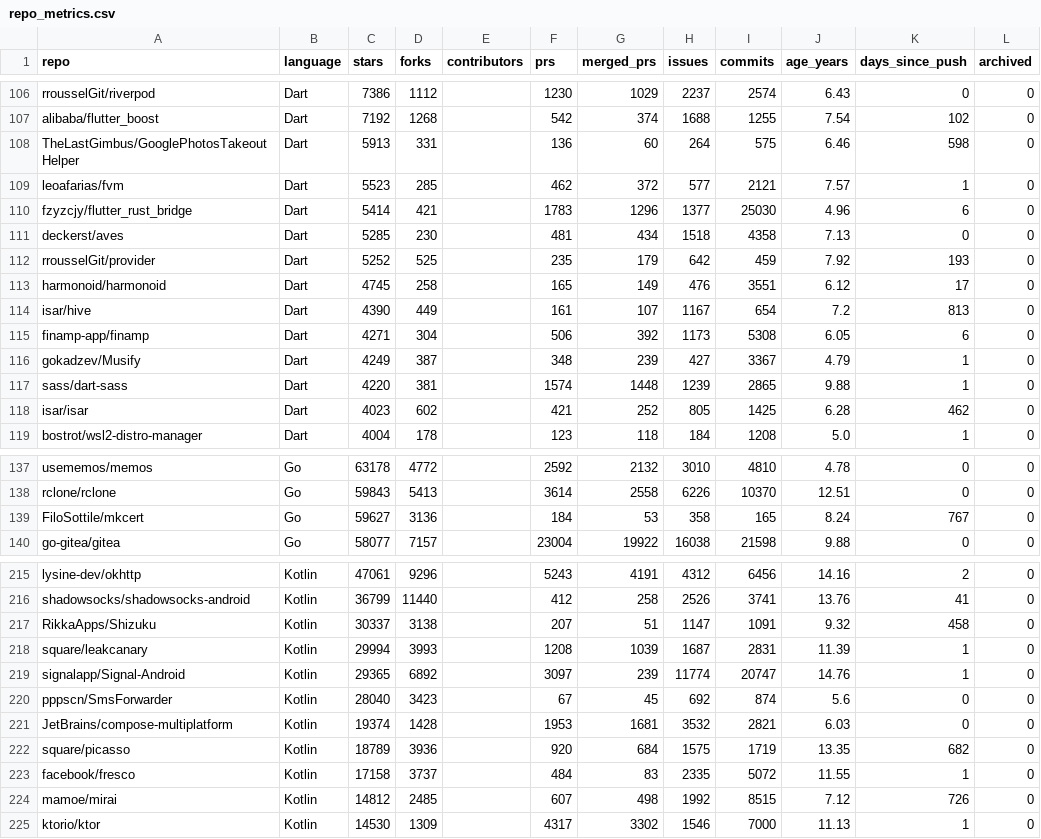
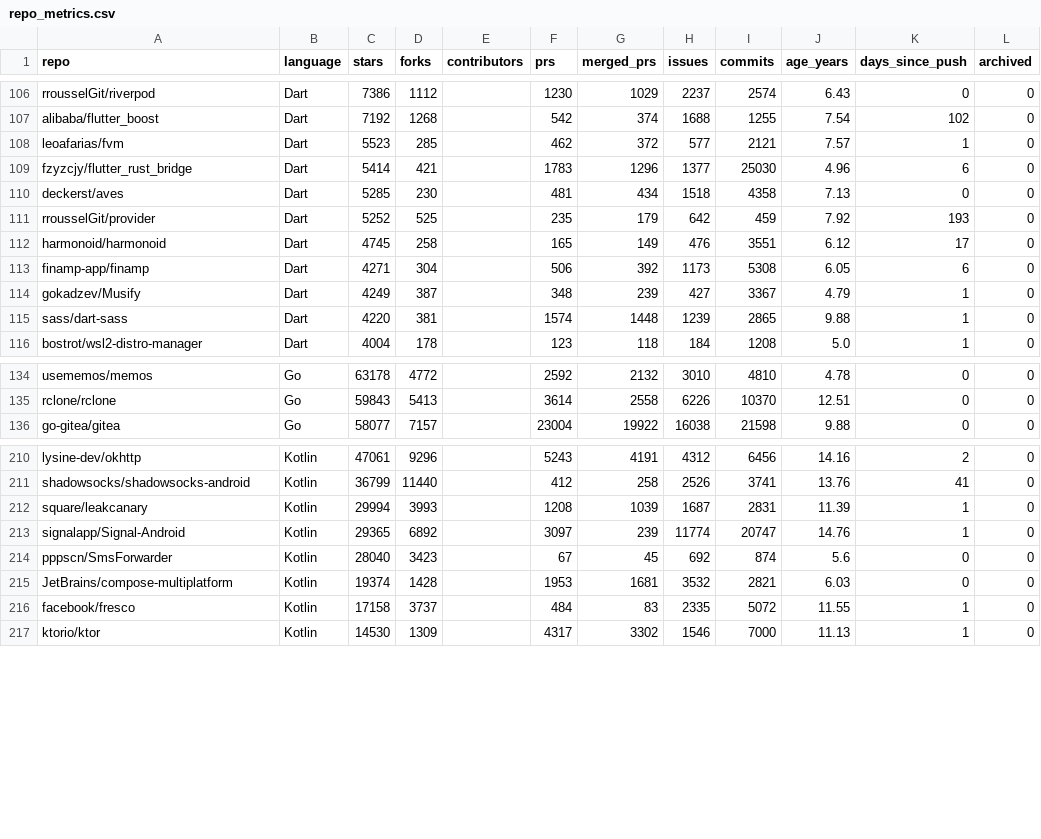
Before and after one commit to viictor1/Analise-IA-em-open-source, a CSV file: results/repo_metrics.csv, drawn as a sheet; only a part is shown, gaps mark what is left out; the diff covers the shown part only.

```diff
--- a/results/repo_metrics.csv
+++ b/results/repo_metrics.csv
@@ -107,3 +107,2 @@ rrousselGit/riverpod,Dart,7386,1112,,1230,1029,2237,2574,6.43,0,0
 alibaba/flutter_boost,Dart,7192,1268,,542,374,1688,1255,7.54,102,0
-TheLastGimbus/GooglePhotosTakeoutHelper,Dart,5913,331,,136,60,264,575,6.46,598,0
 leoafarias/fvm,Dart,5523,285,,462,372,577,2121,7.57,1,0
@@ -113,3 +112,2 @@ rrousselGit/provider,Dart,5252,525,,235,179,642,459,7.92,193,0
 harmonoid/harmonoid,Dart,4745,258,,165,149,476,3551,6.12,17,0
-isar/hive,Dart,4390,449,,161,107,1167,654,7.2,813,0
 finamp-app/finamp,Dart,4271,304,,506,392,1173,5308,6.05,6,0
@@ -117,3 +115,2 @@ gokadzev/Musify,Dart,4249,387,,348,239,427,3367,4.79,1,0
 sass/dart-sass,Dart,4220,381,,1574,1448,1239,2865,9.88,1,0
-isar/isar,Dart,4023,602,,421,252,805,1425,6.28,462,0
 bostrot/wsl2-distro-manager,Dart,4004,178,,123,118,184,1208,5.0,1,0
@@ -138,3 +135,2 @@ usememos/memos,Go,63178,4772,,2592,2132,3010,4810,4.78,0,0
 rclone/rclone,Go,59843,5413,,3614,2558,6226,10370,12.51,0,0
-FiloSottile/mkcert,Go,59627,3136,,184,53,358,165,8.24,767,0
 go-gitea/gitea,Go,58077,7157,,23004,19922,16038,21598,9.88,0,0
@@ -216,3 +211,2 @@ lysine-dev/okhttp,Kotlin,47061,9296,,5243,4191,4312,6456,14.16,2,0
 shadowsocks/shadowsocks-android,Kotlin,36799,11440,,412,258,2526,3741,13.76,41,0
-RikkaApps/Shizuku,Kotlin,30337,3138,,207,51,1147,1091,9.32,458,0
 square/leakcanary,Kotlin,29994,3993,,1208,1039,1687,2831,11.39,1,0
@@ -221,5 +215,3 @@ pppscn/SmsForwarder,Kotlin,28040,3423,,67,45,692,874,5.6,0,0
 JetBrains/compose-multiplatform,Kotlin,19374,1428,,1953,1681,3532,2821,6.03,0,0
-square/picasso,Kotlin,18789,3936,,920,684,1575,1719,13.35,682,0
 facebook/fresco,Kotlin,17158,3737,,484,83,2335,5072,11.55,1,0
-mamoe/mirai,Kotlin,14812,2485,,607,498,1992,8515,7.12,726,0
 ktorio/ktor,Kotlin,14530,1309,,4317,3302,1546,7000,11.13,1,0
```
Also changed, not shown: 6 removed rows elsewhere in this file, 3 other files.
